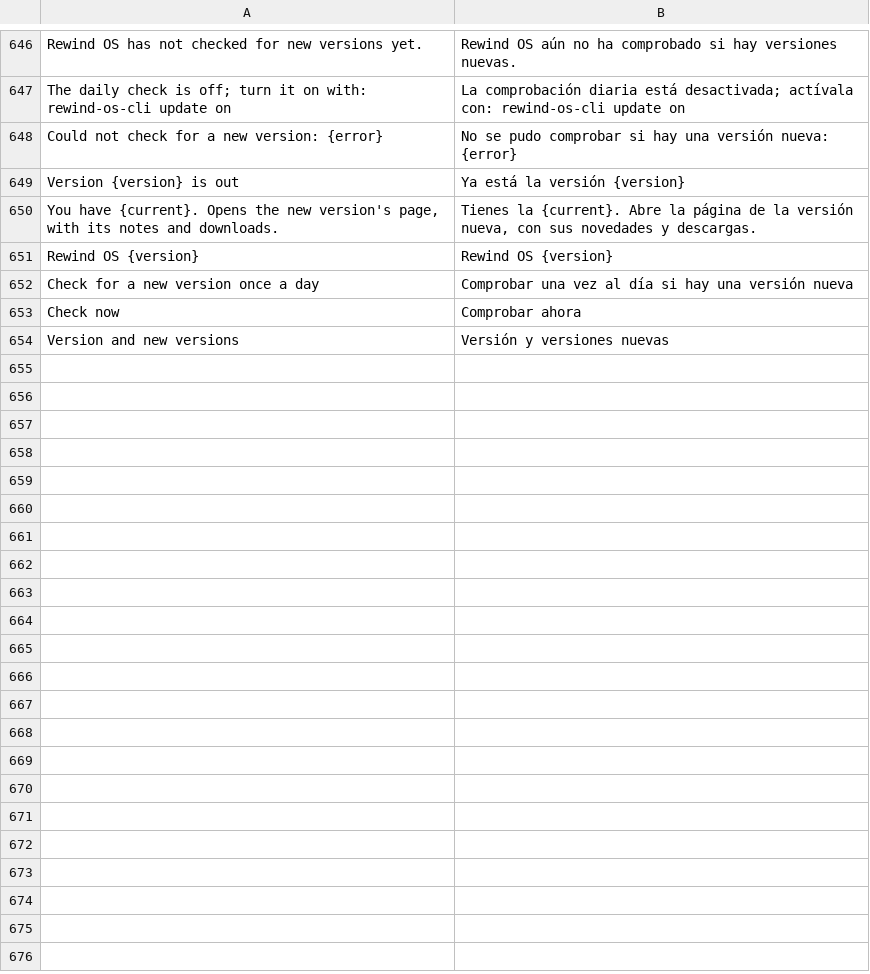
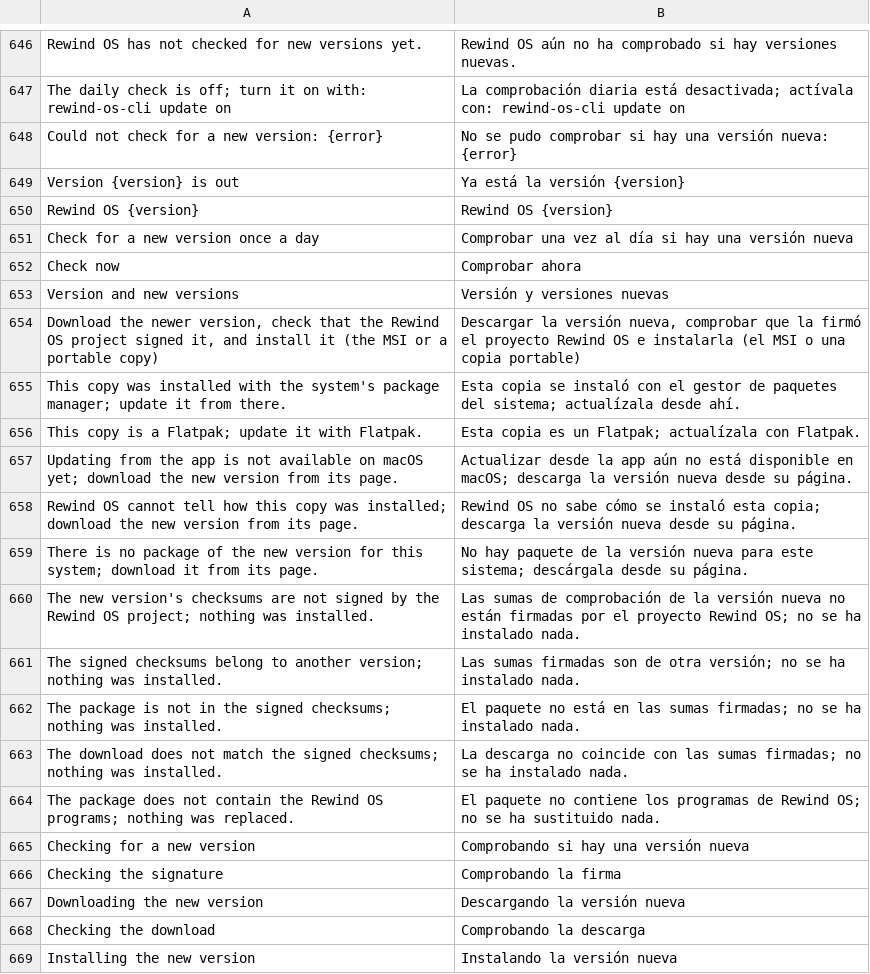
Before and after one commit to rewind-os/rewind-os-app, a TSV file: crates/i18n/locales/es.tsv, drawn as a sheet; only a part is shown, gaps mark what is left out; removed rows and columns are numbered as before the commit, all else as after; the diff covers the shown part only; the diff names each change by its address in the sheet, - before the commit and + after, or states it on an @@ line.

```diff
--- a/crates/i18n/locales/es.tsv
+++ b/crates/i18n/locales/es.tsv
-row 650: You have {current}. Opens the new version's page, with its notes and downloads. | Tienes la {current}. Abre la página de la versión nueva, con sus novedades y descargas.
+row 654: Download the newer version, check that the Rewind OS project signed it, and install it (the MSI or a portable copy) | Descargar la versión nueva, comprobar que la firmó el proyecto Rewind OS e instalarla (el MSI o una copia portable)
+row 655: This copy was installed with the system's package manager; update it from there. | Esta copia se instaló con el gestor de paquetes del sistema; actualízala desde ahí.
+row 656: This copy is a Flatpak; update it with Flatpak. | Esta copia es un Flatpak; actualízala con Flatpak.
+row 657: Updating from the app is not available on macOS yet; download the new version from its page. | Actualizar desde la app aún no está disponible en macOS; descarga la versión nueva desde su página.
+row 658: Rewind OS cannot tell how this copy was installed; download the new version from its page. | Rewind OS no sabe cómo se instaló esta copia; descarga la versión nueva desde su página.
+row 659: There is no package of the new version for this system; download it from its page. | No hay paquete de la versión nueva para este sistema; descárgala desde su página.
+row 660: The new version's checksums are not signed by the Rewind OS project; nothing was installed. | Las sumas de comprobación de la versión nueva no están firmadas por el proyecto Rewind OS; no se ha instalado nada.
+row 661: The signed checksums belong to another version; nothing was installed. | Las sumas firmadas son de otra versión; no se ha instalado nada.
+row 662: The package is not in the signed checksums; nothing was installed. | El paquete no está en las sumas firmadas; no se ha instalado nada.
+row 663: The download does not match the signed checksums; nothing was installed. | La descarga no coincide con las sumas firmadas; no se ha instalado nada.
+row 664: The package does not contain the Rewind OS programs; nothing was replaced. | El paquete no contiene los programas de Rewind OS; no se ha sustituido nada.
+row 665: Checking for a new version | Comprobando si hay una versión nueva
+row 666: Checking the signature | Comprobando la firma
+row 667: Downloading the new version | Descargando la versión nueva
+row 668: Checking the download | Comprobando la descarga
+row 669: Installing the new version | Instalando la versión nueva
```
Also changed, not shown: 12 added rows elsewhere in this file, 23 other files.
